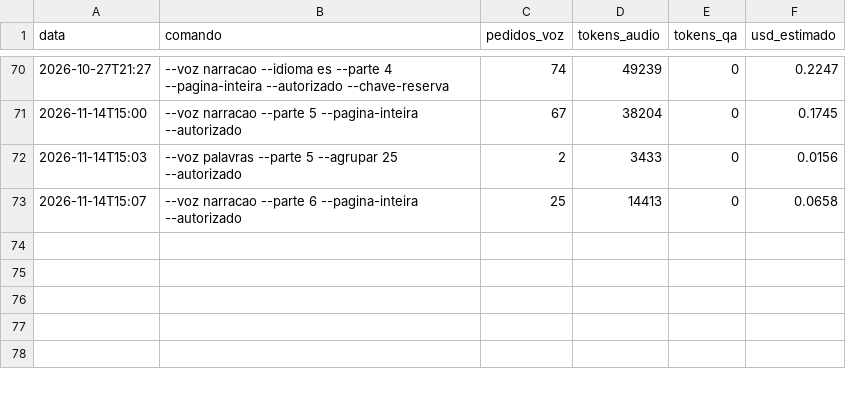
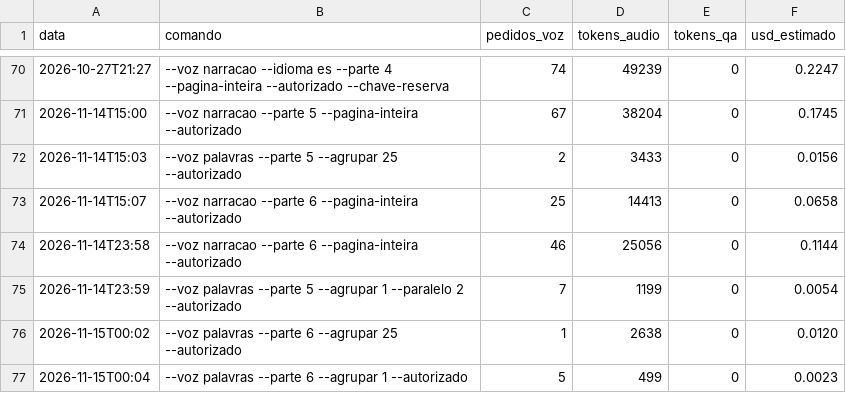
Before and after one commit to geraldotfilho/classicos-vivos, a CSV file: docs/narracao/gastos.csv, drawn as a sheet; only a part is shown, gaps mark what is left out; the diff names each change by its address in the sheet, - before the commit and + after, or states it on an @@ line.

Commit message:
narração: conclui Partes 5 e 6 em português (págs. 4–9 e palavras-chave) e ativa Whisper em GPU

```diff
--- a/docs/narracao/gastos.csv
+++ b/docs/narracao/gastos.csv
+row 74: 2026-11-14T23:58 | --voz narracao --parte 6 --pagina-inteira --autorizado | 46 | 25056 | 0 | 0.1144
+row 75: 2026-11-14T23:59 | --voz palavras --parte 5 --agrupar 1 --paralelo 2 --autorizado | 7 | 1199 | 0 | 0.0054
+row 76: 2026-11-15T00:02 | --voz palavras --parte 6 --agrupar 25 --autorizado | 1 | 2638 | 0 | 0.0120
+row 77: 2026-11-15T00:04 | --voz palavras --parte 6 --agrupar 1 --autorizado | 5 | 499 | 0 | 0.0023
```
Also changed, not shown: 44 other files.
